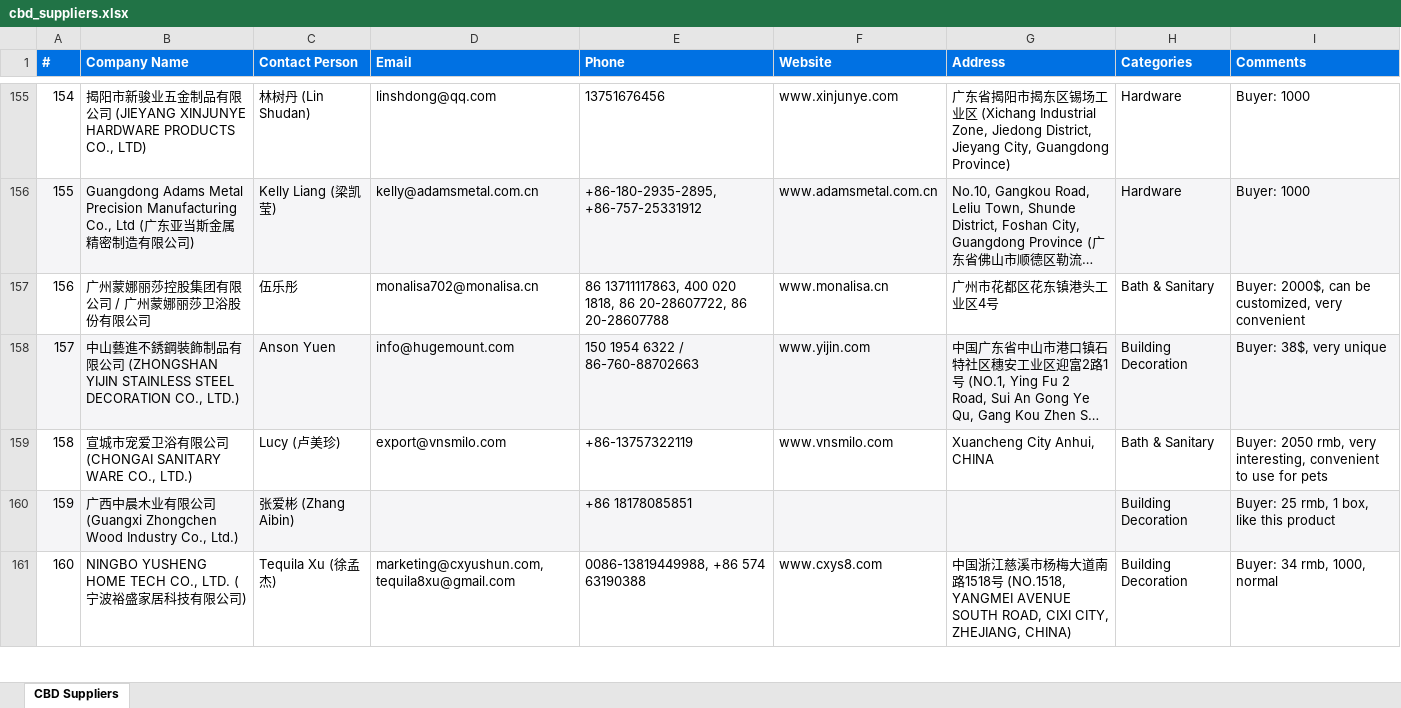
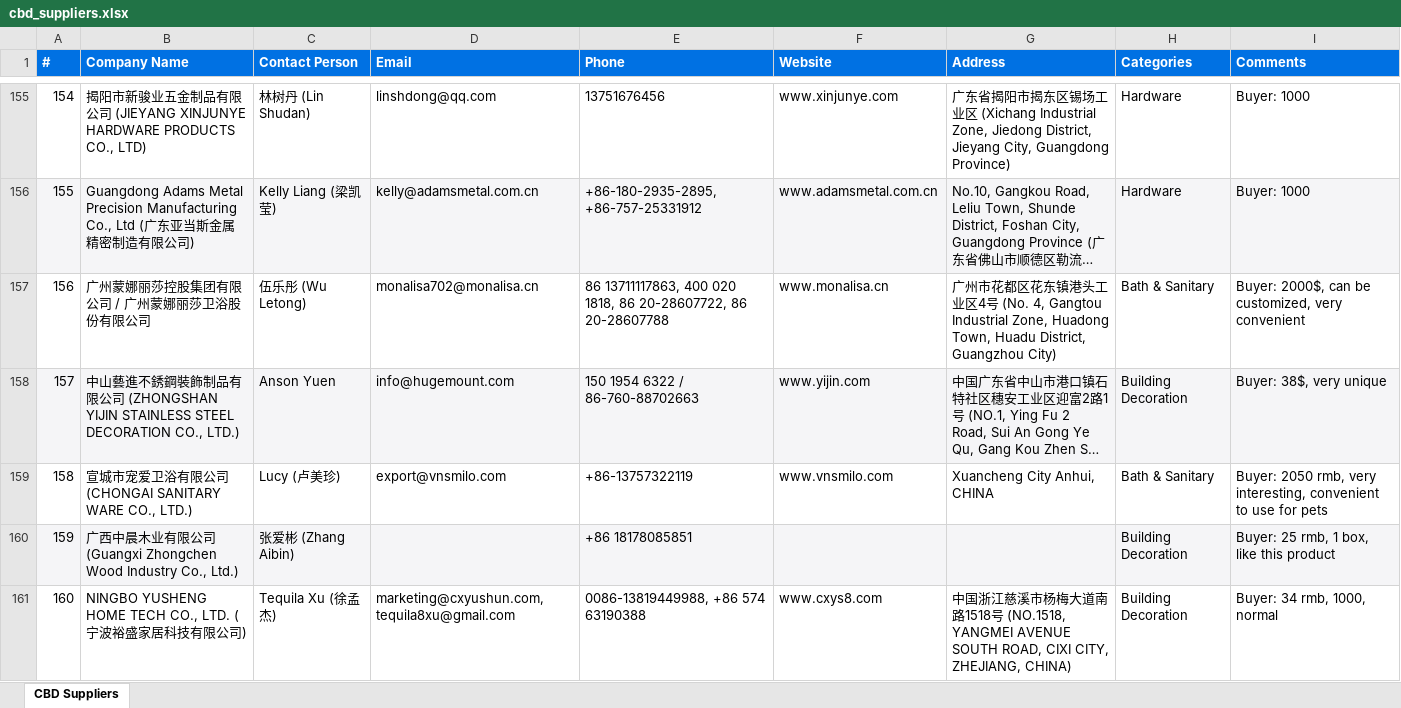
Before and after one commit to slavenator2/expo-catalog, an Excel workbook: cbd-catalog/cbd_suppliers.xlsx, sheet CBD Suppliers, drawn as a sheet; only a part is shown, gaps mark what is left out; long unchanged cells end in …; values as stored, in another font and other column widths than the file's, no borders; the diff covers the shown part only; the diff names each change by its address in the sheet, - before the commit and + after, or states it on an @@ line.

```diff
--- a/cbd-catalog/cbd_suppliers.xlsx (sheet CBD Suppliers)
+++ b/cbd-catalog/cbd_suppliers.xlsx (sheet CBD Suppliers)
-C157 (Contact Person): 伍乐彤
+C157 (Contact Person): 伍乐彤 (Wu Letong)
-G157 (Address): …业区4号
+G157 (Address): …业区4号 (No. 4, Gangtou Industrial Zone, Huadong Town, Huadu District, Guangzhou City)
```
Also changed, not shown: 129 edited cells elsewhere in this sheet, 4 other files.
